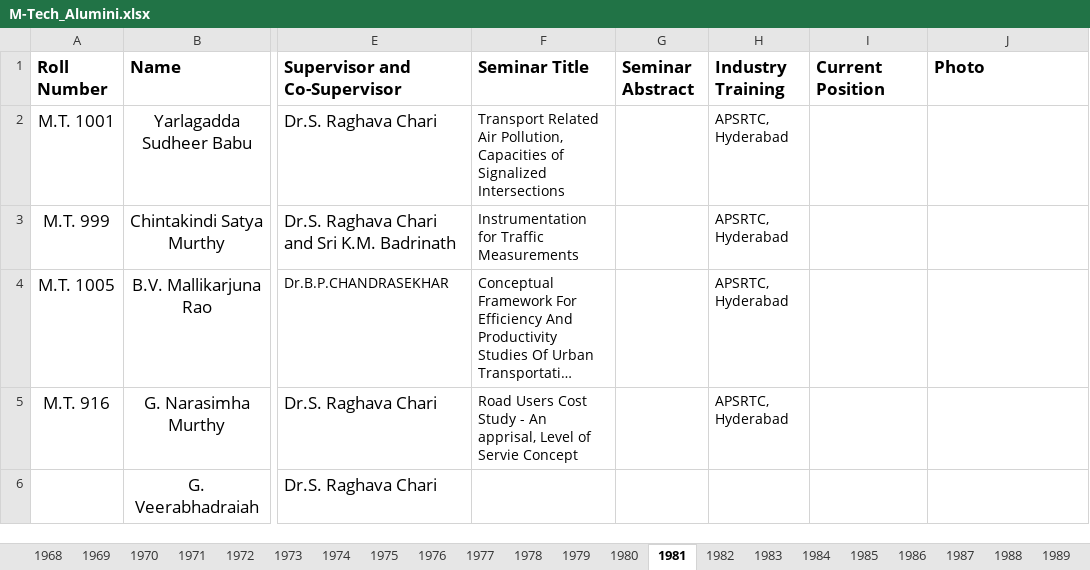
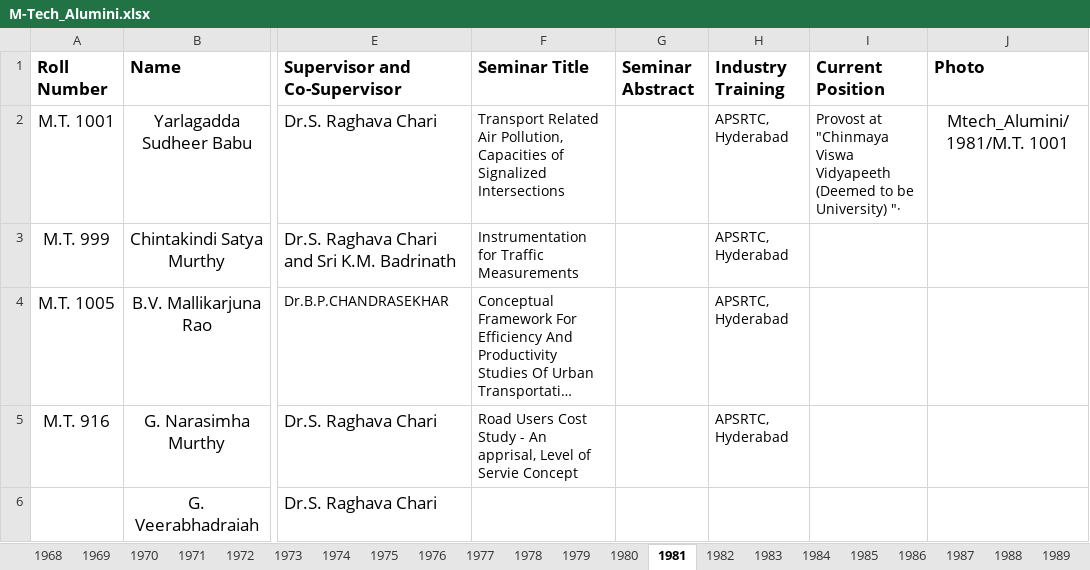
Before and after one commit to tdhead/NITW-Transportation, an Excel workbook: excels/M-Tech_Alumini.xlsx, sheet 1981, drawn as a sheet; only a part is shown, gaps mark what is left out; long unchanged cells end in …; values as stored, in another font and other column widths than the file's, no borders; the diff names each change by its address in the sheet, - before the commit and + after, or states it on an @@ line.

Commit message:
mtech amd phd alumini data update, CB&KT data update, phd current sort, guest faculty update

```diff
--- a/excels/M-Tech_Alumini.xlsx (sheet 1981)
+++ b/excels/M-Tech_Alumini.xlsx (sheet 1981)
-I2 (Current Position): (empty)
+I2 (Current Position): Provost at "Chinmaya Viswa Vidyapeeth (Deemed to be University) "·
-J2 (Photo): (empty)
+J2 (Photo): Mtech_Alumini/1981/M.T. 1001
```
Also changed, not shown: sheet 2021, sheet 2020, sheet 1976, sheet 1970, sheet 1982, sheet 1972, 30 more sheets, excels/Cep.xlsx, excels/Phd_Alumini.xlsx, 9 other files.
